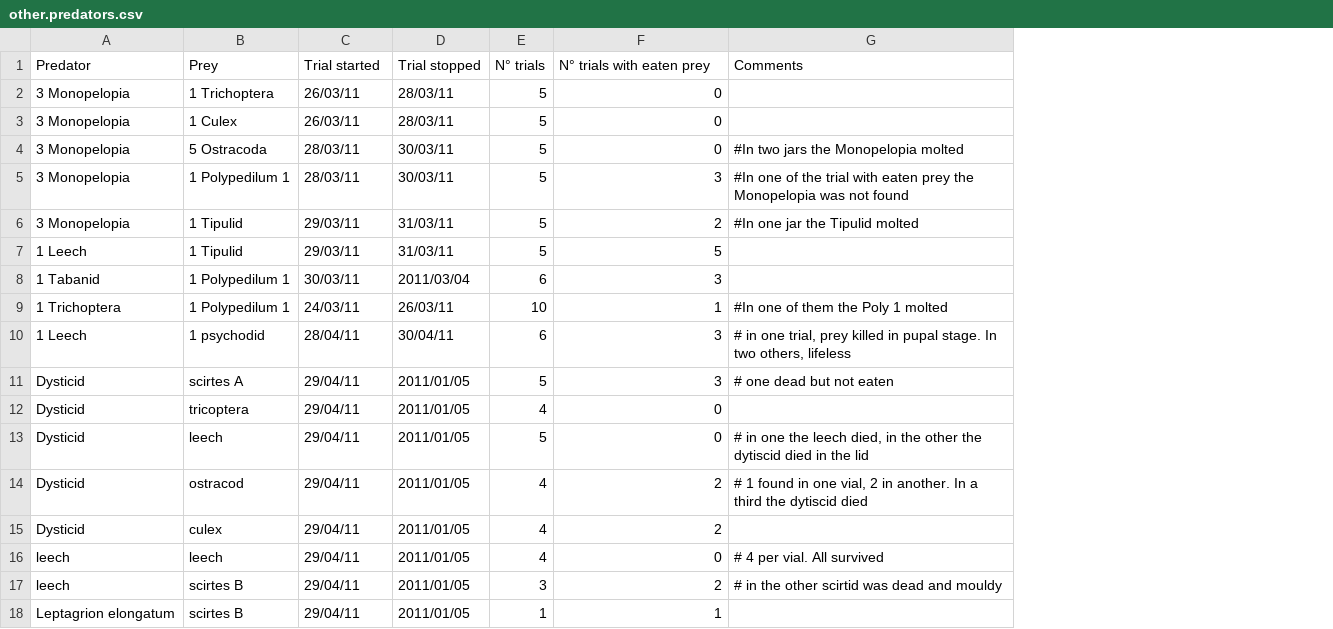
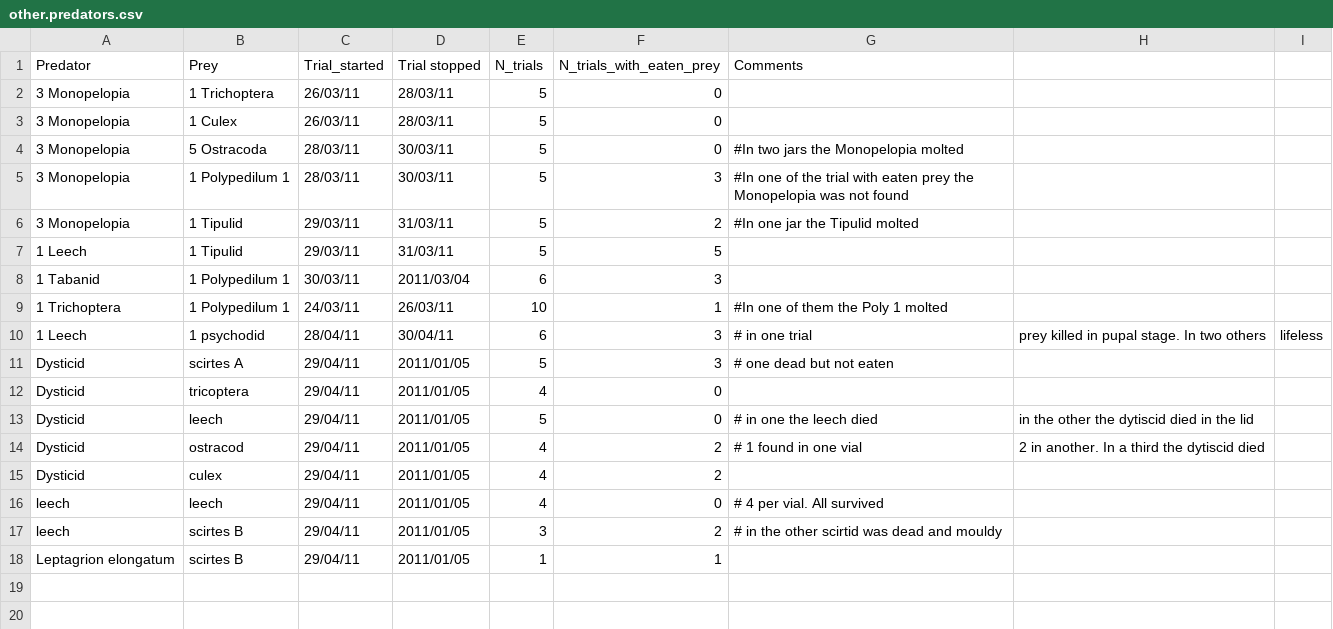
Before and after one commit to aammd/Predator_Phylogenetic_Diversity, a CSV file: data/feeding.rearing/other.predators.csv, drawn as a sheet; the diff names each change by its address in the sheet, - before the commit and + after, or states it on an @@ line.

Commit message:
removed those weird quotation marks and renamed columns to remove spaces

```diff
--- a/data/feeding.rearing/other.predators.csv
+++ b/data/feeding.rearing/other.predators.csv
+column H, rows 10-14: prey killed in pupal stage. In two others |  |  | in the other the dytiscid died in the lid | 2 in another. In a third the dytiscid died
+column I, row 10: lifeless
-C1: Trial started
+C1: Trial_started
-E1: N° trials
+E1: N_trials
-F1: N° trials with eaten prey
+F1: N_trials_with_eaten_prey
-G10 (Comments): # in one trial, prey killed in pupal stage. In two others, lifeless
+G10 (Comments): # in one trial
-G13 (Comments): # in one the leech died, in the other the dytiscid died in the lid
+G13 (Comments): # in one the leech died
-G14 (Comments): # 1 found in one vial, 2 in another. In a third the dytiscid died
+G14 (Comments): # 1 found in one vial
```
